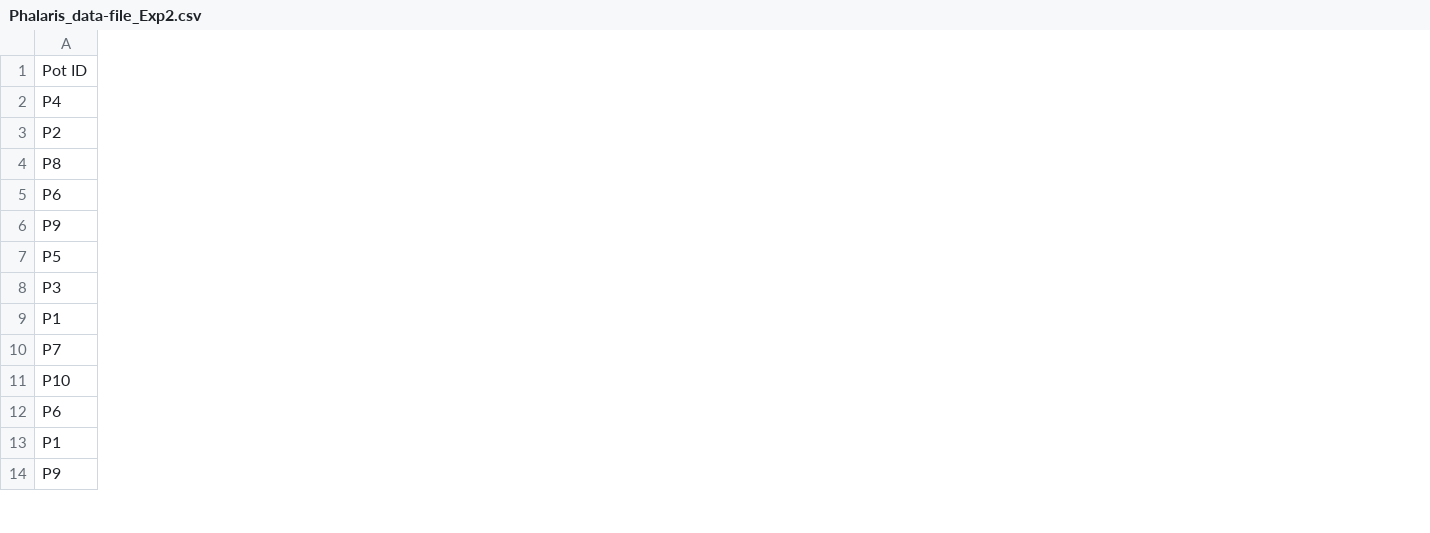
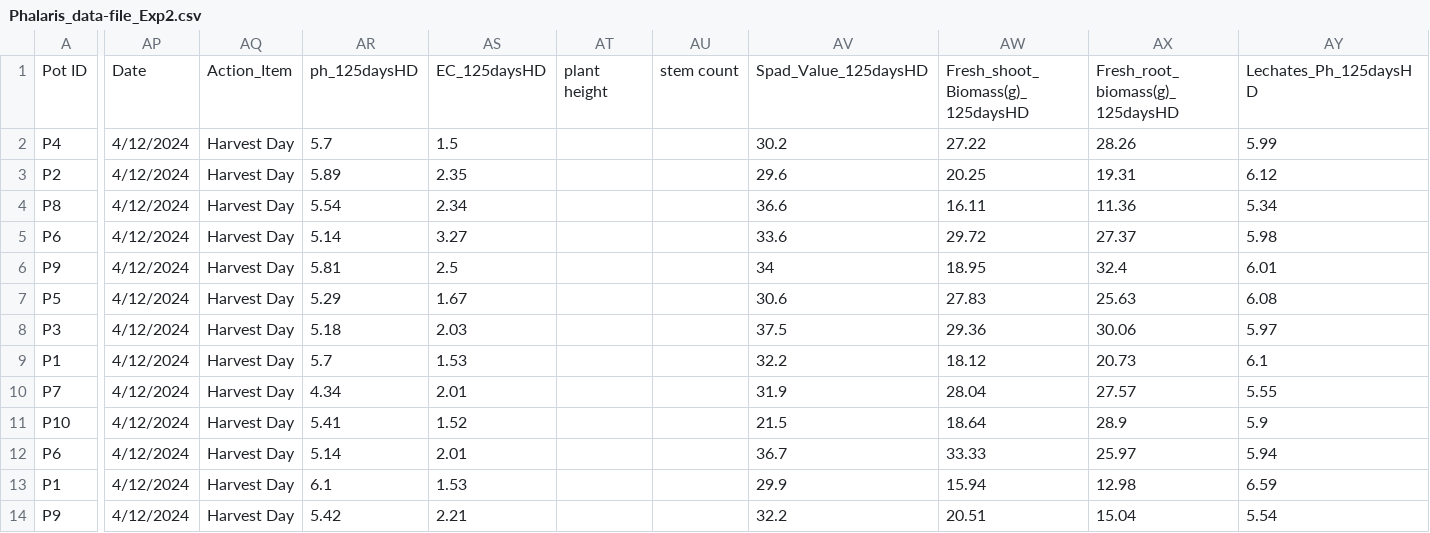
Before and after one commit to NiraYadav0529/PolyTunnelS33_ExperimeNT1_dose, a CSV file: Experiment_2/Phalaris_data-file_Exp2.csv, drawn as a sheet; only a part is shown, gaps mark what is left out; the diff covers the shown part only; the diff names each change by its address in the sheet, - before the commit and + after, or states it on an @@ line.

Commit message:
Phalaris_Data

```diff
--- a/Experiment_2/Phalaris_data-file_Exp2.csv
+++ b/Experiment_2/Phalaris_data-file_Exp2.csv
+column AP, rows 1-14: Date | 4/12/2024 | 4/12/2024 | 4/12/2024 | 4/12/2024 | 4/12/2024 | 4/12/2024 | 4/12/2024 | 4/12/2024 | 4/12/2024 | 4/12/2024 | 4/12/2024 | 4/12/2024 | 4/12/2024
+column AQ, rows 1-14: Action_Item | Harvest Day | Harvest Day | Harvest Day | Harvest Day | Harvest Day | Harvest Day | Harvest Day | Harvest Day | Harvest Day | Harvest Day | Harvest Day | Harvest Day | Harvest Day
+column AR, rows 1-14: ph_125daysHD | 5.7 | 5.89 | 5.54 | 5.14 | 5.81 | 5.29 | 5.18 | 5.7 | 4.34 | 5.41 | 5.14 | 6.1 | 5.42
+column AS, rows 1-14: EC_125daysHD | 1.5 | 2.35 | 2.34 | 3.27 | 2.5 | 1.67 | 2.03 | 1.53 | 2.01 | 1.52 | 2.01 | 1.53 | 2.21
+column AT, row 1: plant height
+column AU, row 1: stem count
+column AV, rows 1-14: Spad_Value_125daysHD | 30.2 | 29.6 | 36.6 | 33.6 | 34 | 30.6 | 37.5 | 32.2 | 31.9 | 21.5 | 36.7 | 29.9 | 32.2
+column AW, rows 1-14: Fresh_shoot_ Biomass(g)_125daysHD | 27.22 | 20.25 | 16.11 | 29.72 | 18.95 | 27.83 | 29.36 | 18.12 | 28.04 | 18.64 | 33.33 | 15.94 | 20.51
+column AX, rows 1-14: Fresh_root_biomass(g)_125daysHD | 28.26 | 19.31 | 11.36 | 27.37 | 32.4 | 25.63 | 30.06 | 20.73 | 27.57 | 28.9 | 25.97 | 12.98 | 15.04
+column AY, rows 1-14: Lechates_Ph_125daysHD | 5.99 | 6.12 | 5.34 | 5.98 | 6.01 | 6.08 | 5.97 | 6.1 | 5.55 | 5.9 | 5.94 | 6.59 | 5.54
```
Also changed, not shown: 2 added columns and 21 edited cells elsewhere in this file.
